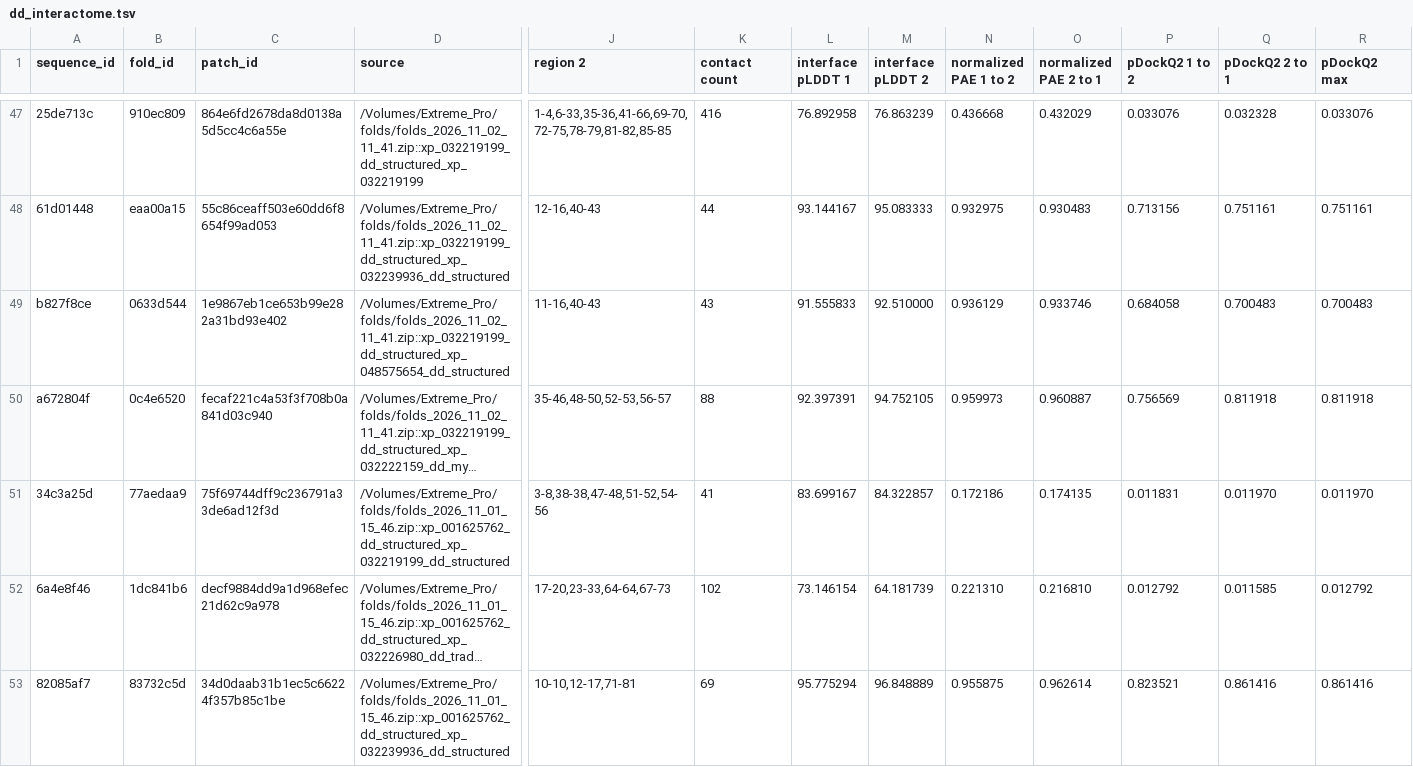
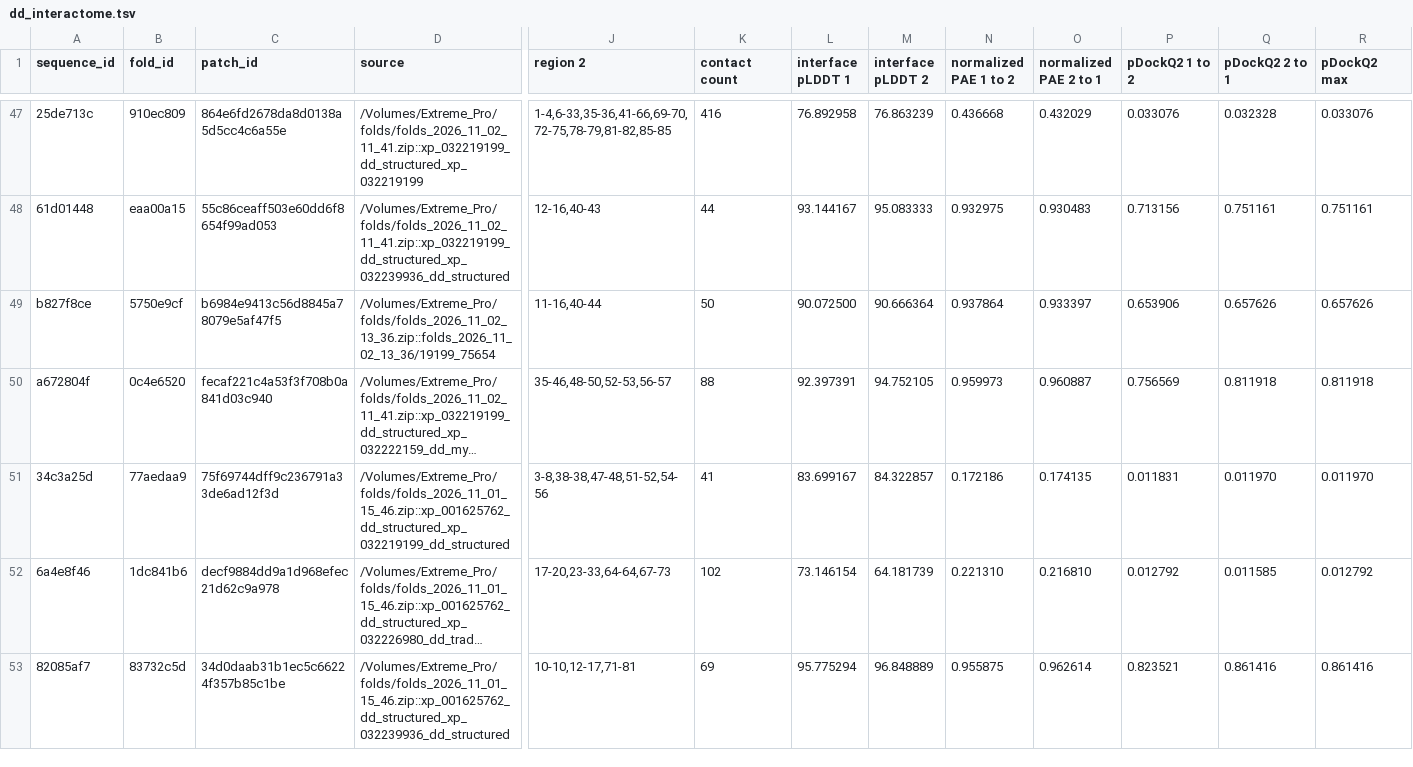
Before and after one commit to benjiec/tangle-coral, a TSV file: notes/dd/dd_interactome.tsv, drawn as a sheet; only a part is shown, gaps mark what is left out; long unchanged cells end in …; the diff covers the shown part only; the diff names each change by its address in the sheet, - before the commit and + after, or states it on an @@ line.

```diff
--- a/notes/dd/dd_interactome.tsv
+++ b/notes/dd/dd_interactome.tsv
-B49 (fold_id): 0633d544
+B49 (fold_id): 5750e9cf
-C49 (patch_id): 1e9867eb1ce653b99e282a31bd93e402
+C49 (patch_id): b6984e9413c56d8845a78079e5af47f5
-D49 (source): /Volumes/Extreme_Pro/folds/folds_2026_11_02_11_41.zip::xp_032219199_dd_structured_xp_048575654_dd_structured
+D49 (source): /Volumes/Extreme_Pro/folds/folds_2026_11_02_13_36.zip::folds_2026_11_02_13_36/19199_75654
-J49 (region 2): 11-16,40-43
+J49 (region 2): 11-16,40-44
-K49 (contact count): 43
+K49 (contact count): 50
-L49 (interface pLDDT 1): 91.555833
+L49 (interface pLDDT 1): 90.072500
-M49 (interface pLDDT 2): 92.510000
+M49 (interface pLDDT 2): 90.666364
-N49 (normalized PAE 1 to 2): 0.936129
+N49 (normalized PAE 1 to 2): 0.937864
-O49 (normalized PAE 2 to 1): 0.933746
+O49 (normalized PAE 2 to 1): 0.933397
-P49 (pDockQ2 1 to 2): 0.684058
+P49 (pDockQ2 1 to 2): 0.653906
-Q49 (pDockQ2 2 to 1): 0.700483
+Q49 (pDockQ2 2 to 1): 0.657626
-R49 (pDockQ2 max): 0.700483
+R49 (pDockQ2 max): 0.657626
```
Also changed, not shown: 23 edited cells elsewhere in this file, notes/dd/dd_interactome_faces.tsv, 2 other files.
